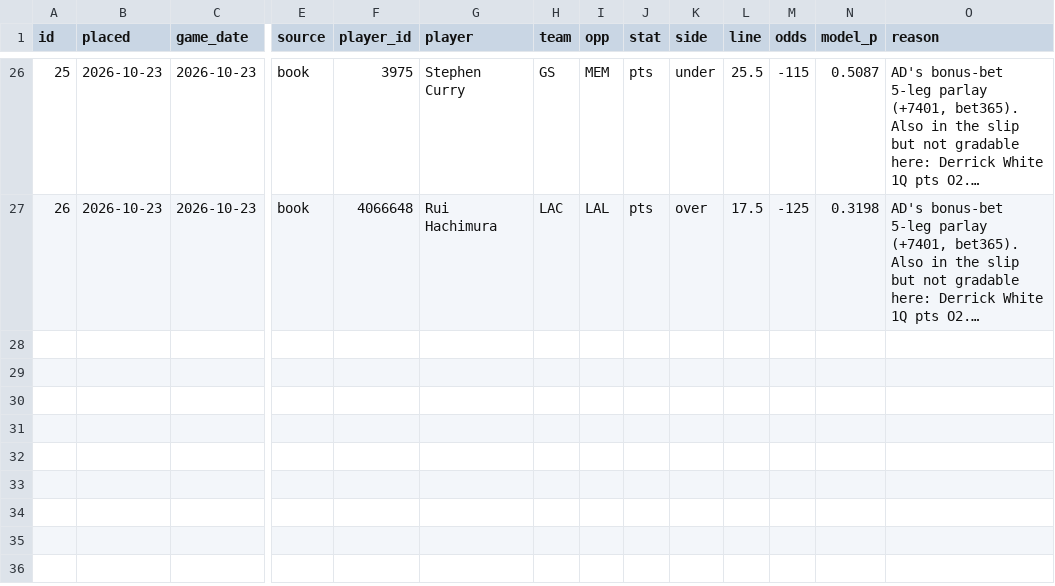
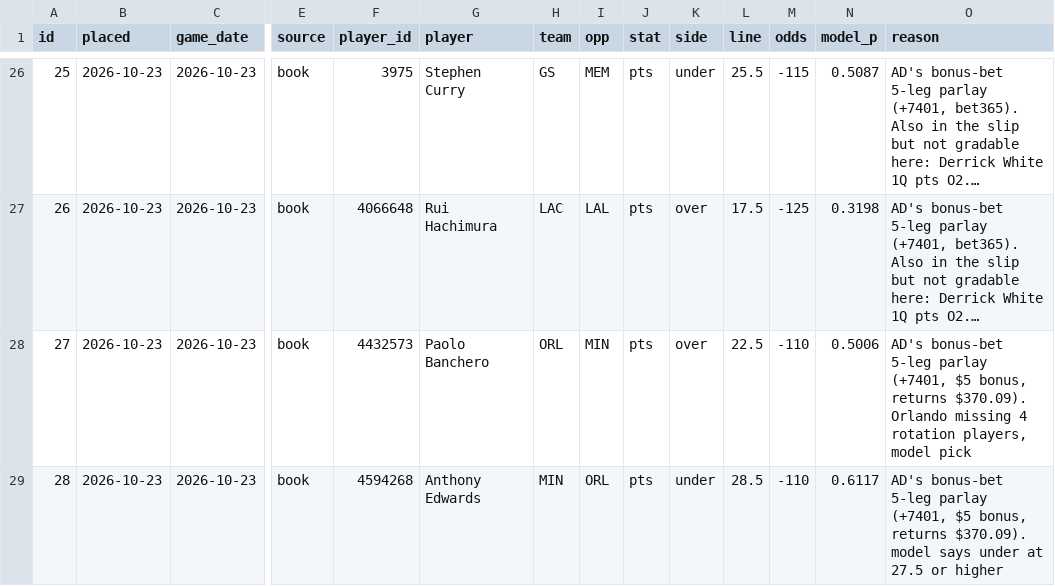
Before and after one commit to Sleepyad/nba-edge, a CSV file: data/paper_bets.csv, drawn as a sheet; only a part is shown, gaps mark what is left out; long unchanged cells end in …; rows hold the shown columns only; the diff names each change by its address in the sheet, - before the commit and + after, or states it on an @@ line.

```diff
--- a/data/paper_bets.csv
+++ b/data/paper_bets.csv
+row 28: 27 | 2026-10-23 | 2026-10-23 | book | 4432573 | Paolo Banchero | ORL | MIN | pts | over | 22.5 | -110 | 0.5006 | AD's bonus-bet 5-leg parlay (+7401, $5 bonus, returns $370.09). Orlando missing 4 rotation players, model pick
+row 29: 28 | 2026-10-23 | 2026-10-23 | book | 4594268 | Anthony Edwards | MIN | ORL | pts | under | 28.5 | -110 | 0.6117 | AD's bonus-bet 5-leg parlay (+7401, $5 bonus, returns $370.09). model says under at 27.5 or higher
```
